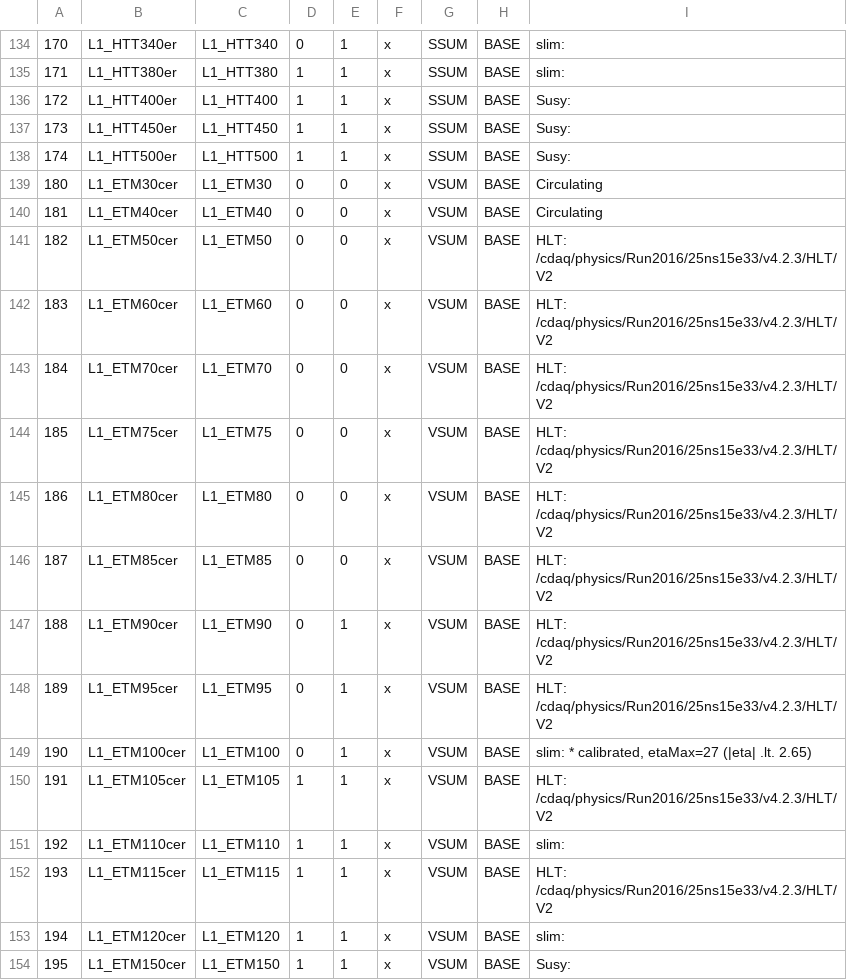
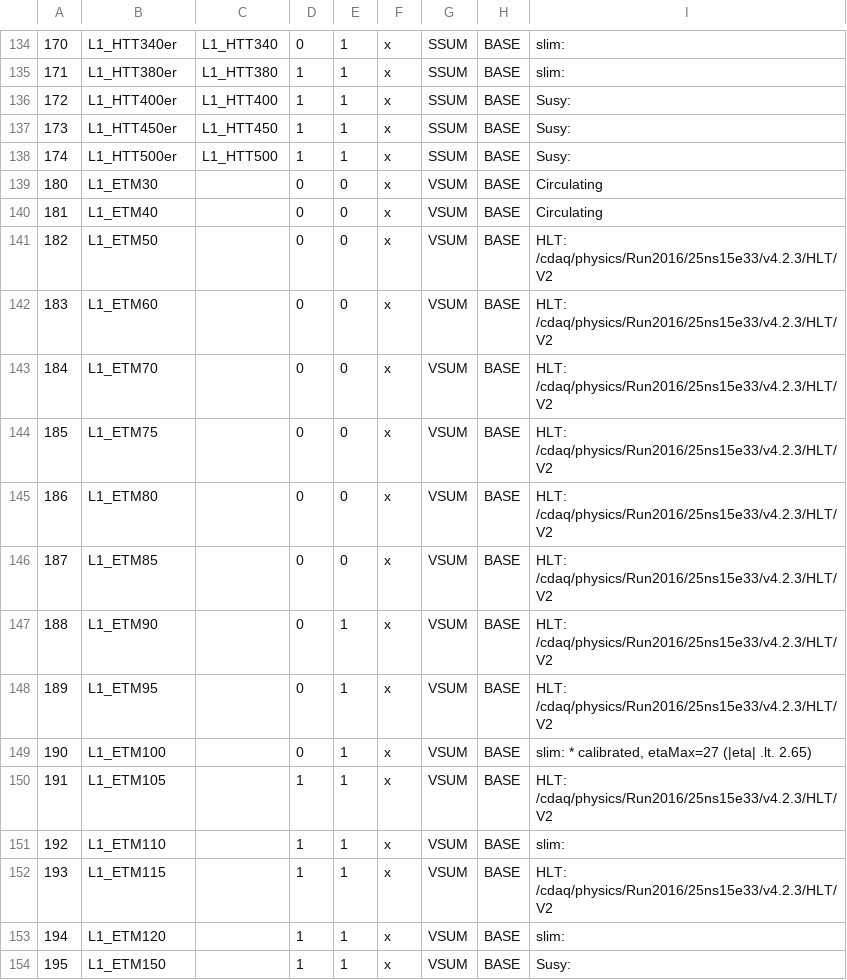
Before and after one commit to cms-l1-dpg/2017-pp-menu-dev, a CSV file: Apr12/L1MenuId.csv, drawn as a sheet; only a part is shown, gaps mark what is left out; the diff covers the shown part only; the diff names each change by its address in the sheet, - before the commit and + after, or states it on an @@ line.

```diff
--- a/Apr12/L1MenuId.csv
+++ b/Apr12/L1MenuId.csv
-B139: L1_ETM30cer
+B139: L1_ETM30
-C139: L1_ETM30
+C139: (empty)
-B140: L1_ETM40cer
+B140: L1_ETM40
-C140: L1_ETM40
+C140: (empty)
-B141: L1_ETM50cer
+B141: L1_ETM50
-C141: L1_ETM50
+C141: (empty)
-B142: L1_ETM60cer
+B142: L1_ETM60
-C142: L1_ETM60
+C142: (empty)
-B143: L1_ETM70cer
+B143: L1_ETM70
-C143: L1_ETM70
+C143: (empty)
-B144: L1_ETM75cer
+B144: L1_ETM75
-C144: L1_ETM75
+C144: (empty)
-B145: L1_ETM80cer
+B145: L1_ETM80
-C145: L1_ETM80
+C145: (empty)
-B146: L1_ETM85cer
+B146: L1_ETM85
-C146: L1_ETM85
+C146: (empty)
-B147: L1_ETM90cer
+B147: L1_ETM90
-C147: L1_ETM90
+C147: (empty)
-B148: L1_ETM95cer
+B148: L1_ETM95
-C148: L1_ETM95
+C148: (empty)
-B149: L1_ETM100cer
+B149: L1_ETM100
-C149: L1_ETM100
+C149: (empty)
-B150: L1_ETM105cer
+B150: L1_ETM105
-C150: L1_ETM105
+C150: (empty)
-B151: L1_ETM110cer
+B151: L1_ETM110
-C151: L1_ETM110
+C151: (empty)
-B152: L1_ETM115cer
+B152: L1_ETM115
-C152: L1_ETM115
+C152: (empty)
-B153: L1_ETM120cer
+B153: L1_ETM120
-C153: L1_ETM120
+C153: (empty)
-B154: L1_ETM150cer
+B154: L1_ETM150
-C154: L1_ETM150
+C154: (empty)
```
Also changed, not shown: 80 edited cells elsewhere in this file, 1 other file.
